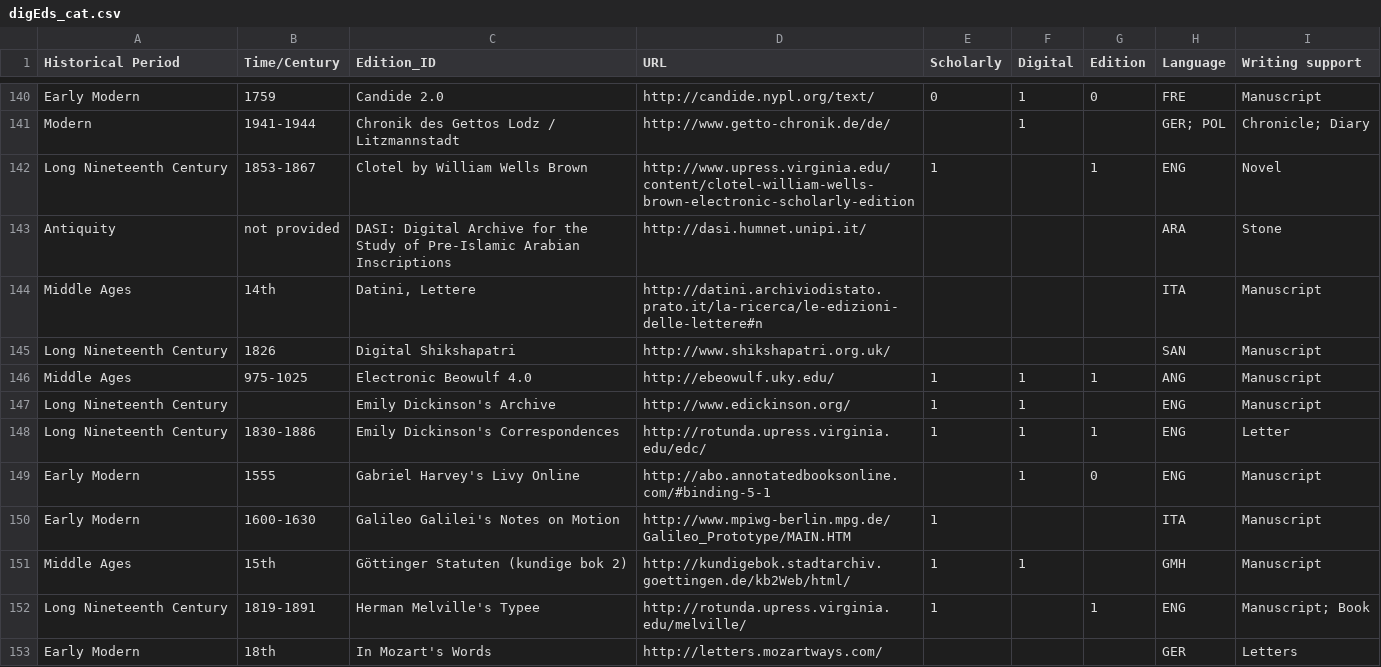
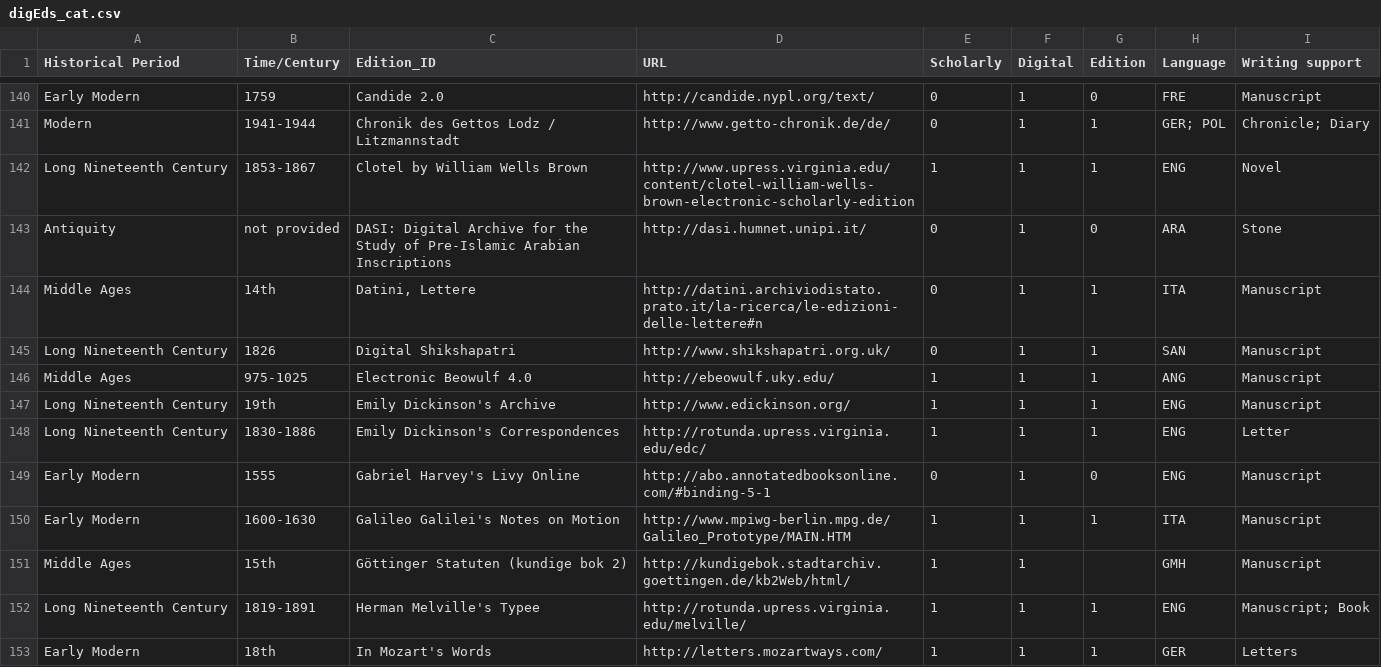
Before and after one commit to gfranzini/digEds_cat, a CSV file: digEds_cat.csv, drawn as a sheet; only a part is shown, gaps mark what is left out; the diff covers the shown part only; the diff names each change by its address in the sheet, - before the commit and + after, or states it on an @@ line.

Commit message:
Completed cols E-G
No empty cells in cols E-G with the exception of three editions which are no longer available.

```diff
--- a/digEds_cat.csv
+++ b/digEds_cat.csv
-E141 (Scholarly): (empty)
+E141 (Scholarly): 0
-G141 (Edition): (empty)
+G141 (Edition): 1
-F142:F145 (Digital): (empty)
+F142:F145 (Digital): 1
-E143:E145 (Scholarly): (empty)
+E143:E145 (Scholarly): 0
-G143 (Edition): (empty)
+G143 (Edition): 0
-G144:G145 (Edition): (empty)
+G144:G145 (Edition): 1
-B147 (Time/Century): (empty)
+B147 (Time/Century): 19th
-G147 (Edition): (empty)
+G147 (Edition): 1
-E149 (Scholarly): (empty)
+E149 (Scholarly): 0
-F150 (Digital): (empty)
+F150 (Digital): 1
-G150 (Edition): (empty)
+G150 (Edition): 1
-F152:F153 (Digital): (empty)
+F152:F153 (Digital): 1
-E153 (Scholarly): (empty)
+E153 (Scholarly): 1
-G153 (Edition): (empty)
+G153 (Edition): 1
```
Also changed, not shown: 168 edited cells elsewhere in this file.
